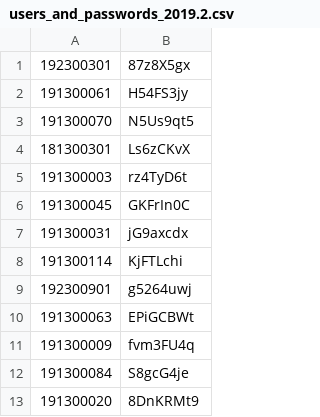
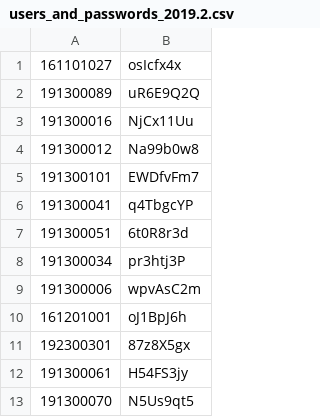
Before and after one commit to felipeasilva1/doccano, a CSV file: ncdj-tools/creation-pipeline/data/users_and_passwords_2019.2.csv, drawn as a sheet; only a part is shown; the shorter side is filled out with more unchanged rows.

Commit message:
some users were missing from the file

```diff
--- a/ncdj-tools/creation-pipeline/data/users_and_passwords_2019.2.csv
+++ b/ncdj-tools/creation-pipeline/data/users_and_passwords_2019.2.csv
@@ -1 +1,11 @@
+161101027;osIcfx4x
+191300089;uR6E9Q2Q
+191300016;NjCx11Uu
+191300012;Na99b0w8
+191300101;EWDfvFm7
+191300041;q4TbgcYP
+191300051;6t0R8r3d
+191300034;pr3htj3P
+191300006;wpvAsC2m
+161201001;oJ1BpJ6h
 192300301;87z8X5gx
```
